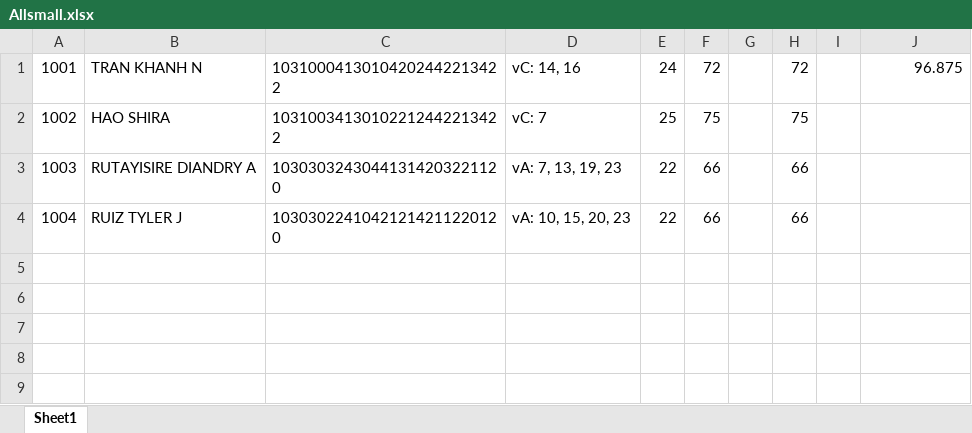
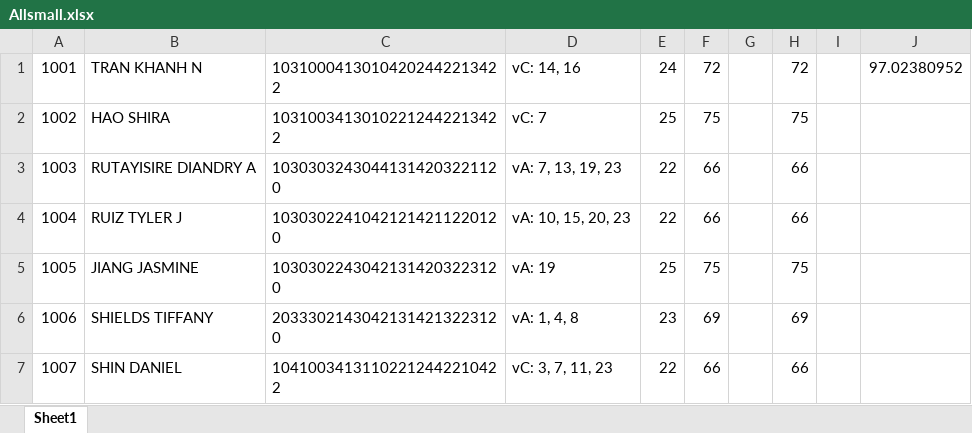
Before and after one commit to sourish33/MachineGrading, an Excel workbook: Allsmall.xlsx, sheet Sheet1, drawn as a sheet; values as stored, in another font and other column widths than the file's, no borders; conditional formats not drawn; the diff names each change by its address in the sheet, - before the commit and + after, or states it on an @@ line.

```diff
--- a/Allsmall.xlsx (sheet Sheet1)
+++ b/Allsmall.xlsx (sheet Sheet1)
-J1: 96.875
+J1: 97.02380952
+row 5: 1005 | JIANG JASMINE | 10303022430421314203223120 | vA: 19 | 25 | 75 |  | 75
+row 6: 1006 | SHIELDS TIFFANY | 20333021430421314213223120 | vA: 1, 4, 8 | 23 | 69 |  | 69
+row 7: 1007 | SHIN DANIEL | 10410034131102212442210422 | vC: 3, 7, 11, 23 | 22 | 66 |  | 66
```
Also changed, not shown: 1 other file.
